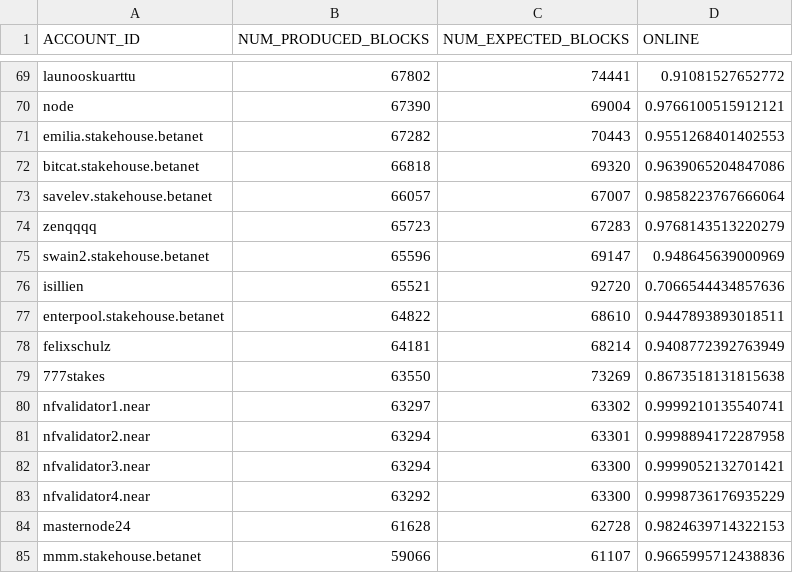
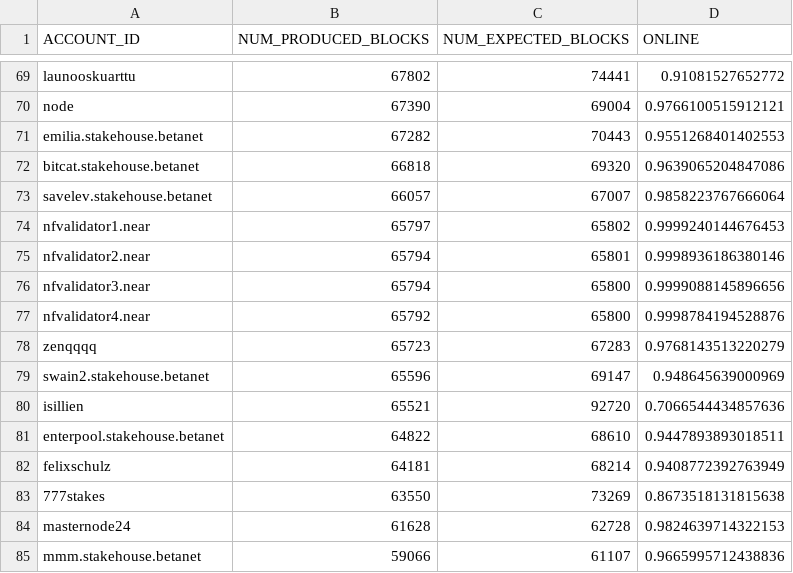
Before and after one commit to frol/near-validators-scoreboard, a CSV file: validators_scoreboard.csv, drawn as a sheet; only a part is shown, gaps mark what is left out.

```diff
--- a/validators_scoreboard.csv
+++ b/validators_scoreboard.csv
@@ -73,2 +73,6 @@ ACCOUNT_ID,NUM_PRODUCED_BLOCKS,NUM_EXPECTED_BLOCKS,ONLINE
 "savelev.stakehouse.betanet",66057,67007,0.9858223767666064
+"nfvalidator1.near",65797,65802,0.9999240144676453
+"nfvalidator2.near",65794,65801,0.9998936186380146
+"nfvalidator3.near",65794,65800,0.9999088145896656
+"nfvalidator4.near",65792,65800,0.9998784194528876
 "zenqqqq",65723,67283,0.9768143513220279
@@ -79,6 +83,2 @@ ACCOUNT_ID,NUM_PRODUCED_BLOCKS,NUM_EXPECTED_BLOCKS,ONLINE
 "777stakes",63550,73269,0.8673518131815638
-"nfvalidator1.near",63297,63302,0.9999210135540741
-"nfvalidator2.near",63294,63301,0.9998894172287958
-"nfvalidator3.near",63294,63300,0.9999052132701421
-"nfvalidator4.near",63292,63300,0.9998736176935229
 "masternode24",61628,62728,0.9824639714322153
```
Also changed, not shown: 2 other files.
